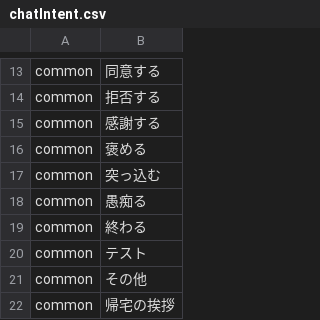
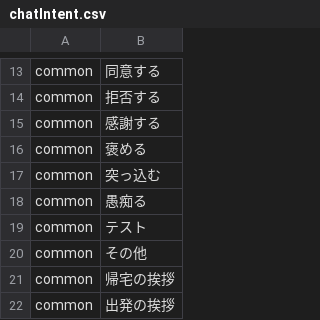
Before and after one commit to bezelie/dev_edgar, a CSV file: chatIntent.csv, drawn as a sheet; only a part is shown, gaps mark what is left out; the shorter side is filled out with more unchanged rows; the diff names each change by its address in the sheet, - before the commit and + after, or states it on an @@ line.

```diff
--- a/chatIntent.csv
+++ b/chatIntent.csv
-row 19: common | 終わる
```
Also changed, not shown: chatDialog.csv, chatEntity.csv, 10 other files.
